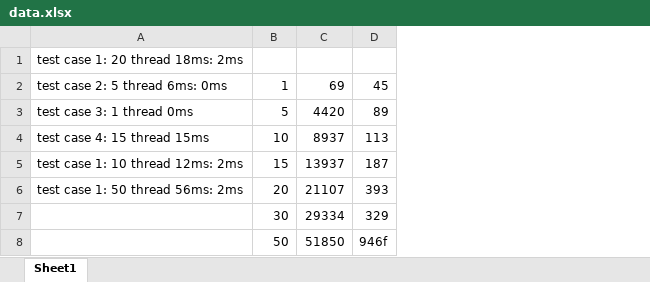
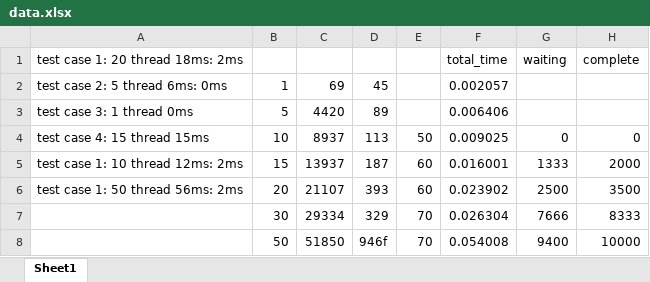
Before and after one commit to wuyangzhang/CS518-OperatingSystem-2017-Spring, an Excel workbook: data.xlsx, sheet Sheet1, drawn as a sheet; values as stored, in another font and other column widths than the file's, no borders; the diff names each change by its address in the sheet, - before the commit and + after, or states it on an @@ line.

Commit message:
Add files via upload

```diff
--- a/data.xlsx (sheet Sheet1)
+++ b/data.xlsx (sheet Sheet1)
+column E, rows 4-8: 50 | 60 | 60 | 70 | 70
+column F, rows 1-8: total_time | 0.002057 | 0.006406 | 0.009025 | 0.016001 | 0.023902 | 0.026304 | 0.054008
+column G, rows 1-8: waiting |  |  | 0 | 1333 | 2500 | 7666 | 9400
+column H, rows 1-8: complete |  |  | 0 | 2000 | 3500 | 8333 | 10000
```
